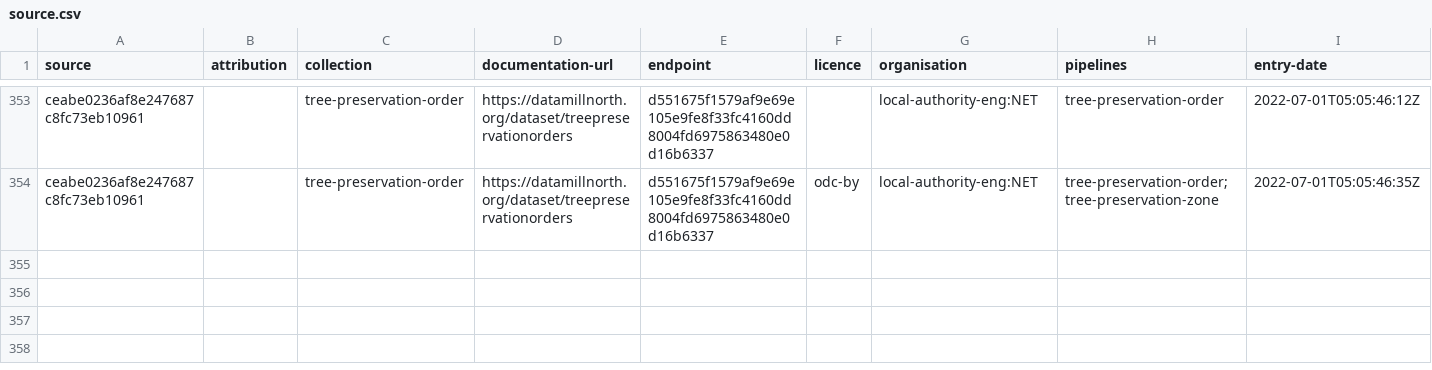
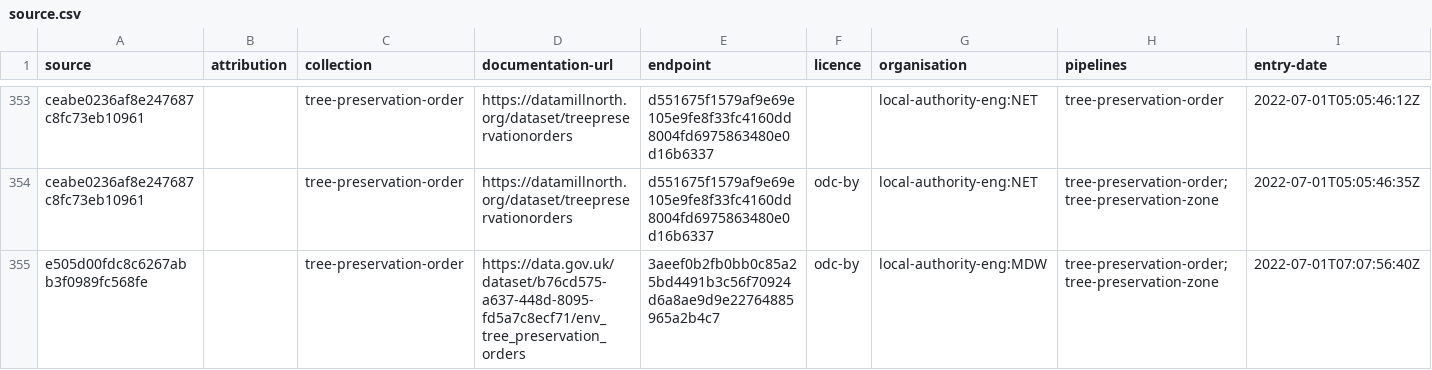
Before and after one commit to digital-land/tree-preservation-order-collection, a CSV file: collection/source.csv, drawn as a sheet; only a part is shown, gaps mark what is left out; rows hold the shown columns only; the diff names each change by its address in the sheet, - before the commit and + after, or states it on an @@ line.

```diff
--- a/collection/source.csv
+++ b/collection/source.csv
+row 355: e505d00fdc8c6267abb3f0989fc568fe |  | tree-preservation-order | https://data.gov.uk/dataset/b76cd575-a637-448d-8095-fd5a7c8ecf71/env_tree_preservation_orders | 3aeef0b2fb0bb0c85a25bd4491b3c56f70924d6a8ae9d9e22764885965a2b4c7 | odc-by | local-authority-eng:MDW | tree-preservation-order;tree-preservation-zone | 2022-07-01T07:07:56:40Z
```
Also changed, not shown: collection/endpoint.csv, pipeline/column.csv, 6 other files.
